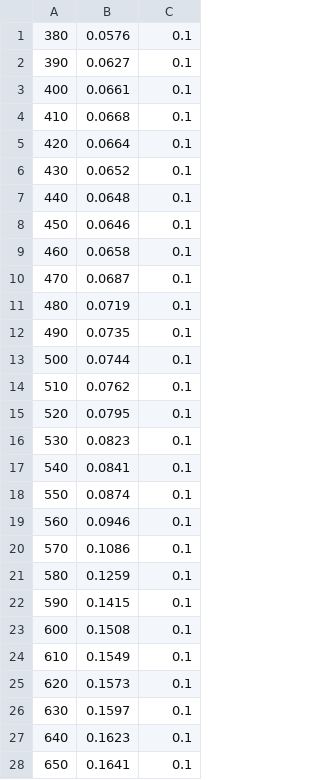
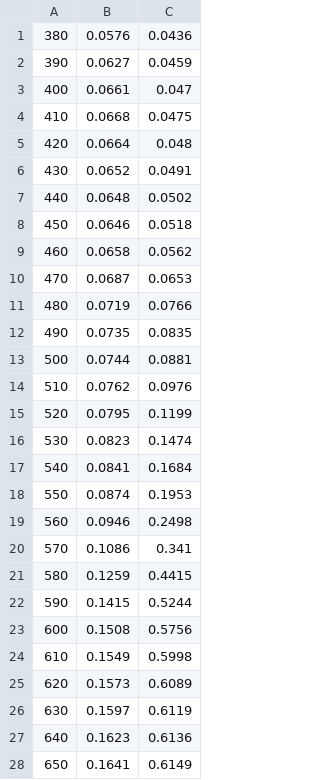
Before and after one commit to DreamWei6/advmmctma, a CSV file: tkinter_app/CC_NO12.csv, drawn as a sheet; only a part is shown; the diff covers the shown part only.

```diff
--- a/tkinter_app/CC_NO12.csv
+++ b/tkinter_app/CC_NO12.csv
@@ -1,28 +1,28 @@
-380,0.0576,0.1
-390,0.0627,0.1
-400,0.0661,0.1
-410,0.0668,0.1
-420,0.0664,0.1
-430,0.0652,0.1
-440,0.0648,0.1
-450,0.0646,0.1
-460,0.0658,0.1
-470,0.0687,0.1
-480,0.0719,0.1
-490,0.0735,0.1
-500,0.0744,0.1
-510,0.0762,0.1
-520,0.0795,0.1
-530,0.0823,0.1
-540,0.0841,0.1
-550,0.0874,0.1
-560,0.0946,0.1
-570,0.1086,0.1
-580,0.1259,0.1
-590,0.1415,0.1
-600,0.1508,0.1
-610,0.1549,0.1
-620,0.1573,0.1
-630,0.1597,0.1
-640,0.1623,0.1
-650,0.1641,0.1
+380,0.0576,0.0436
+390,0.0627,0.0459
+400,0.0661,0.047
+410,0.0668,0.0475
+420,0.0664,0.048
+430,0.0652,0.0491
+440,0.0648,0.0502
+450,0.0646,0.0518
+460,0.0658,0.0562
+470,0.0687,0.0653
+480,0.0719,0.0766
+490,0.0735,0.0835
+500,0.0744,0.0881
+510,0.0762,0.0976
+520,0.0795,0.1199
+530,0.0823,0.1474
+540,0.0841,0.1684
+550,0.0874,0.1953
+560,0.0946,0.2498
+570,0.1086,0.341
+580,0.1259,0.4415
+590,0.1415,0.5244
+600,0.1508,0.5756
+610,0.1549,0.5998
+620,0.1573,0.6089
+630,0.1597,0.6119
+640,0.1623,0.6136
+650,0.1641,0.6149
```
Also changed, not shown: 8 edited cells elsewhere in this file, 5 other files.
